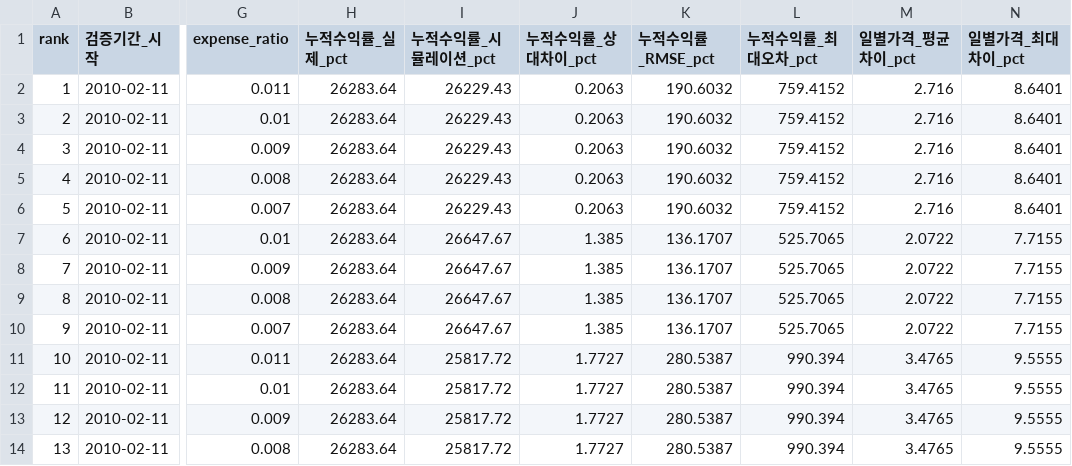
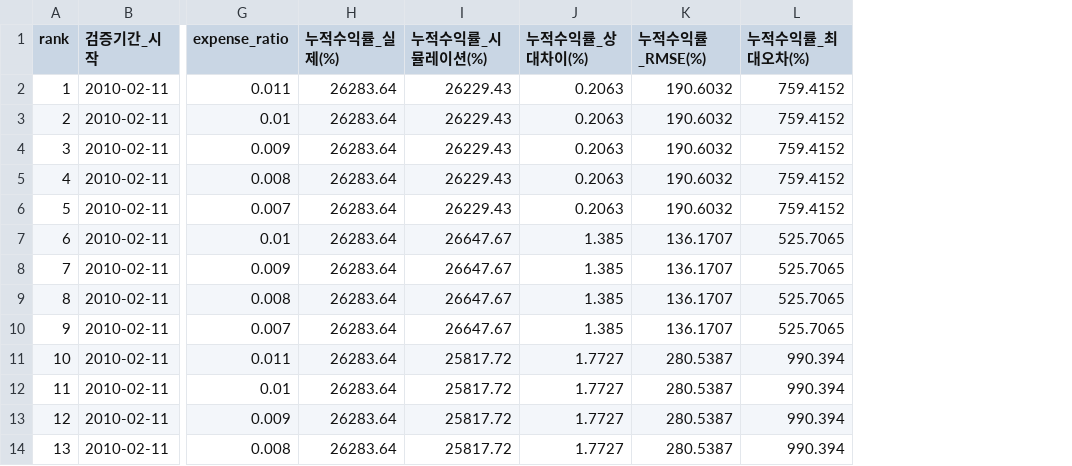
Before and after one commit to ingbeen/quant, a CSV file: results/tqqq_validation.csv, drawn as a sheet; only a part is shown, gaps mark what is left out; the diff names each change by its address in the sheet, - before the commit and + after, or states it on an @@ line.

Commit message:
TQQQ 시뮬레이션 / 검증 지표 간소화 및 컬럼명 표준화

```diff
--- a/results/tqqq_validation.csv
+++ b/results/tqqq_validation.csv
-column M (일별가격_평균차이_pct), rows 2-14: 2.716 | 2.716 | 2.716 | 2.716 | 2.716 | 2.0722 | 2.0722 | 2.0722 | 2.0722 | 3.4765 | 3.4765 | 3.4765 | 3.4765
-column N (일별가격_최대차이_pct), rows 2-14: 8.6401 | 8.6401 | 8.6401 | 8.6401 | 8.6401 | 7.7155 | 7.7155 | 7.7155 | 7.7155 | 9.5555 | 9.5555 | 9.5555 | 9.5555
-H1: 누적수익률_실제_pct
+H1: 누적수익률_실제(%)
-I1: 누적수익률_시뮬레이션_pct
+I1: 누적수익률_시뮬레이션(%)
-J1: 누적수익률_상대차이_pct
+J1: 누적수익률_상대차이(%)
-K1: 누적수익률_RMSE_pct
+K1: 누적수익률_RMSE(%)
-L1: 누적수익률_최대오차_pct
+L1: 누적수익률_최대오차(%)
```
Also changed, not shown: results/tqqq_daily_comparison.csv, 3 other files.
